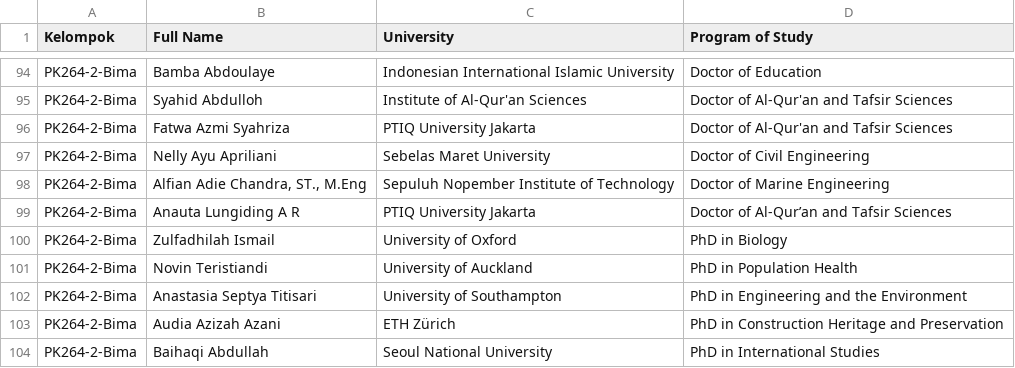
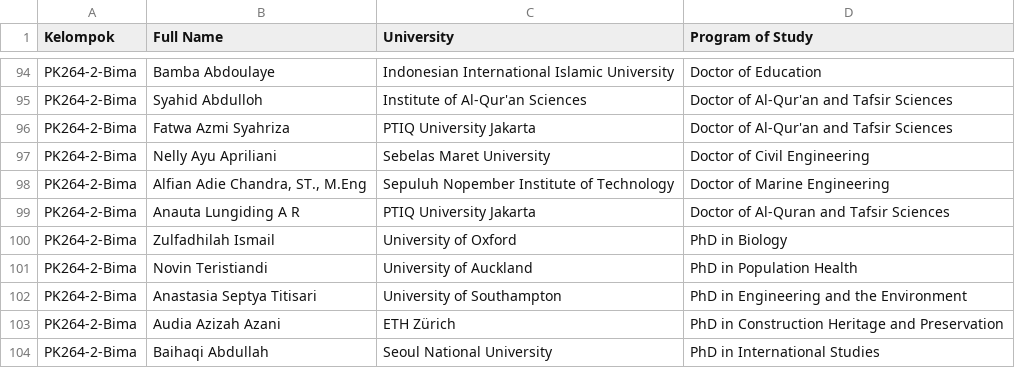
Before and after one commit to timdesignpk264-pixel/Twibbon_PK264, a CSV file: Data_formulir_PK_264.csv (was Data formulir PK 264.csv), drawn as a sheet; only a part is shown, gaps mark what is left out; the diff names each change by its address in the sheet, - before the commit and + after, or states it on an @@ line.

Commit message:
Update and rename Data formulir PK 264.csv to Data_formulir_PK_264.csv

```diff
--- a/Data formulir PK 264.csv
+++ b/Data_formulir_PK_264.csv
-D99 (Program of Study): Doctor of Al-Qur’an and Tafsir Sciences
+D99 (Program of Study): Doctor of Al-Quran and Tafsir Sciences
```
